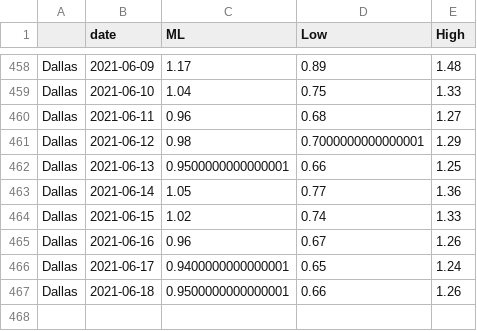
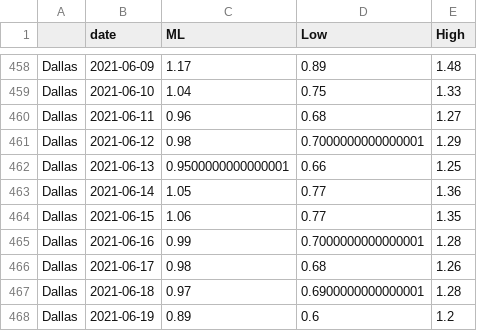
Before and after one commit to mlgupta/covid-19-tracker, a CSV file: rt_tx.csv, drawn as a sheet; only a part is shown, gaps mark what is left out.

```diff
--- a/rt_tx.csv
+++ b/rt_tx.csv
@@ -463,5 +463,6 @@ Dallas,2021-06-13,0.9500000000000001,0.66,1.25
 Dallas,2021-06-14,1.05,0.77,1.36
-Dallas,2021-06-15,1.02,0.74,1.33
-Dallas,2021-06-16,0.96,0.67,1.26
-Dallas,2021-06-17,0.9400000000000001,0.65,1.24
-Dallas,2021-06-18,0.9500000000000001,0.66,1.26
+Dallas,2021-06-15,1.06,0.77,1.35
+Dallas,2021-06-16,0.99,0.7000000000000001,1.28
+Dallas,2021-06-17,0.98,0.68,1.26
+Dallas,2021-06-18,0.97,0.6900000000000001,1.28
+Dallas,2021-06-19,0.89,0.6,1.2
```
Also changed, not shown: 1 other file.
